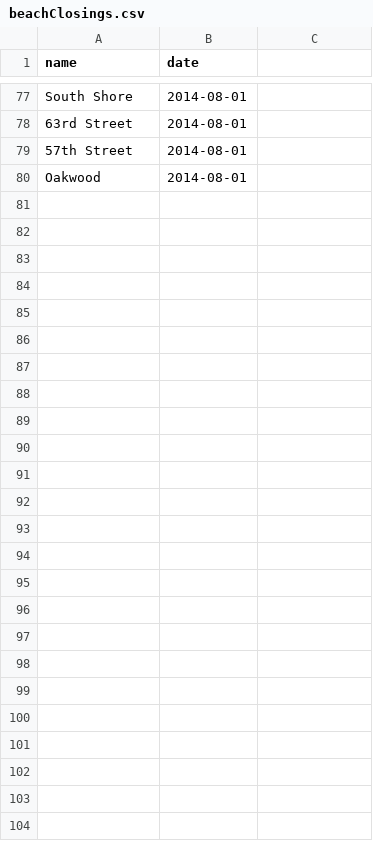
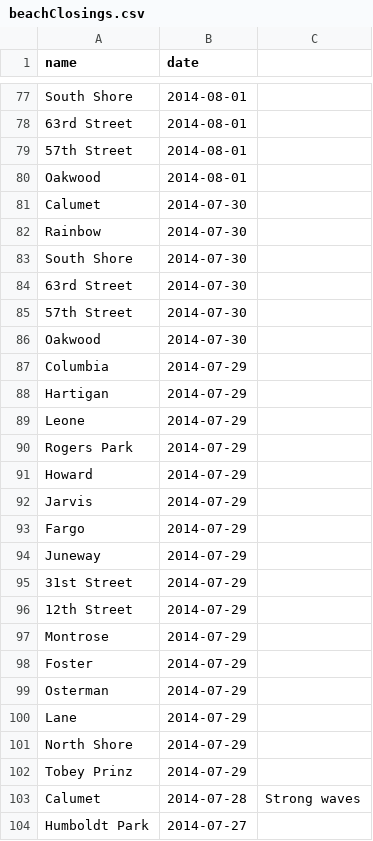
Before and after one commit to sbeslow/hydrophilik, a CSV file: hydrophilik/conf/beachClosings.csv, drawn as a sheet; only a part is shown, gaps mark what is left out; the diff covers the shown part only.

Commit message:
Added beach closings through July 27

```diff
--- a/hydrophilik/conf/beachClosings.csv
+++ b/hydrophilik/conf/beachClosings.csv
@@ -80 +80,25 @@ South Shore;2014-08-01
 Oakwood;2014-08-01
+Calumet;2014-07-30
+Rainbow;2014-07-30
+South Shore;2014-07-30
+63rd Street;2014-07-30
+57th Street;2014-07-30
+Oakwood;2014-07-30
+Columbia;2014-07-29
+Hartigan;2014-07-29
+Leone;2014-07-29
+Rogers Park;2014-07-29
+Howard;2014-07-29
+Jarvis;2014-07-29
+Fargo;2014-07-29
+Juneway;2014-07-29
+31st Street;2014-07-29
+12th Street;2014-07-29
+Montrose;2014-07-29
+Foster;2014-07-29
+Osterman;2014-07-29
+Lane;2014-07-29
+North Shore;2014-07-29
+Tobey Prinz;2014-07-29
+Calumet;2014-07-28;Strong waves
+Humboldt Park;2014-07-27
```
Also changed, not shown: 2 edited cells elsewhere in this file.
